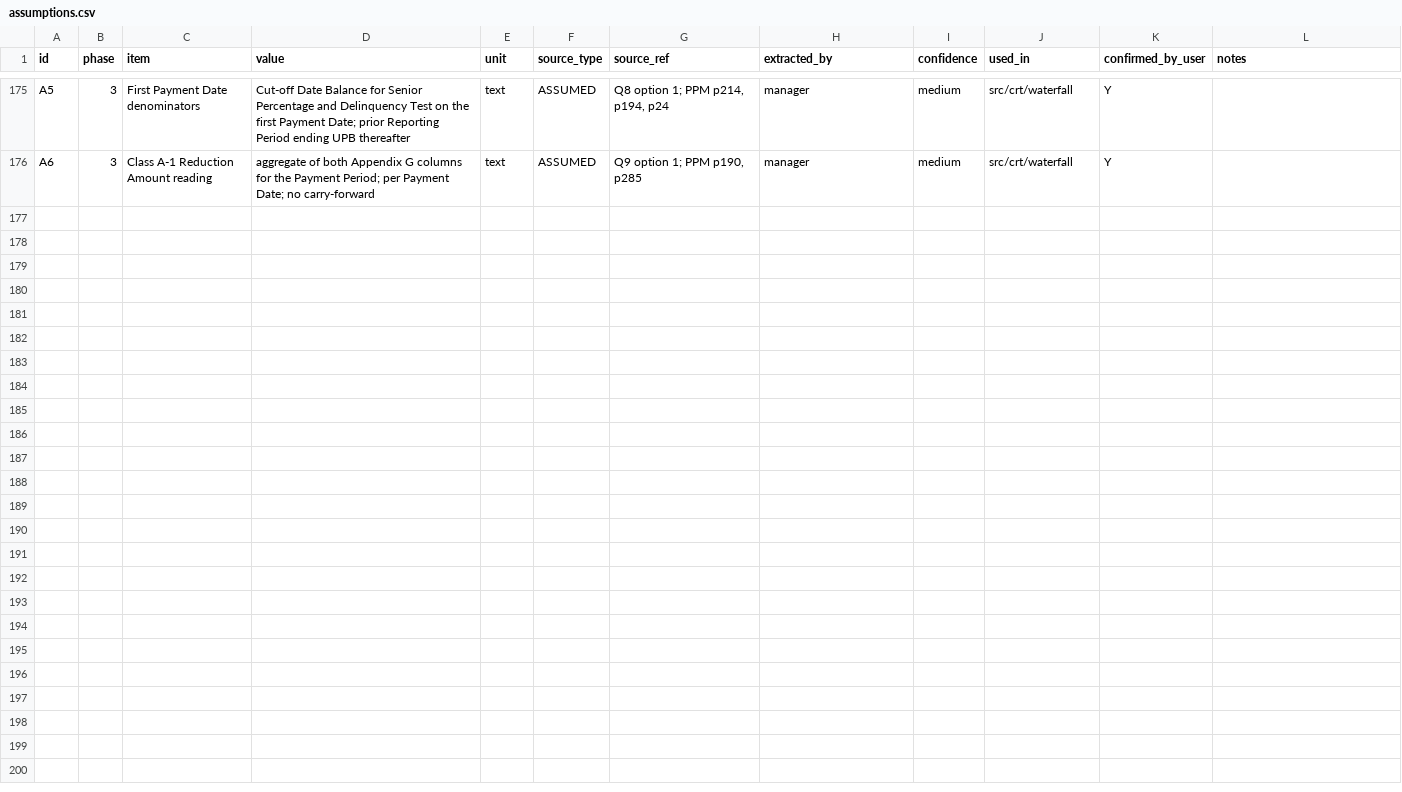
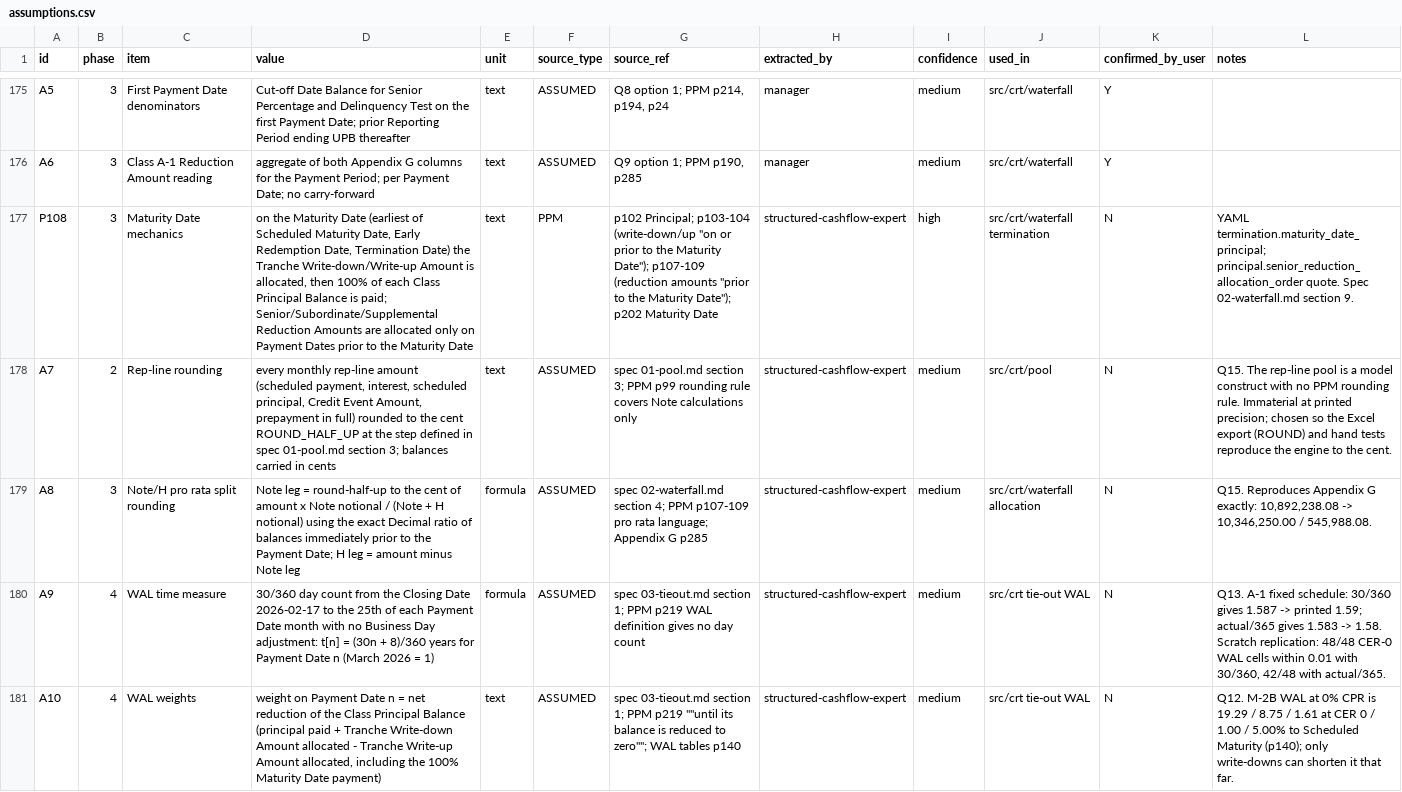
Before and after one commit to jjd98git/crt-cashflow-engine, a CSV file: docs/assumptions.csv, drawn as a sheet; only a part is shown, gaps mark what is left out; the diff covers the shown part only; the diff names each change by its address in the sheet, - before the commit and + after, or states it on an @@ line.

```diff
--- a/docs/assumptions.csv
+++ b/docs/assumptions.csv
+row 177: P108 | 3 | Maturity Date mechanics | on the Maturity Date (earliest of Scheduled Maturity Date, Early Redemption Date, Termination Date) the Tranche Write-down/Write-up Amount is allocated, then 100% of each Class Principal Balance is paid; Senior/Subordinate/Supplemental Reduction Amounts are allocated only on Payment Dates prior to the Maturity Date | text | PPM | p102 Principal; p103-104 (write-down/up "on or prior to the Maturity Date"); p107-109 (reduction amounts "prior to the Maturity Date"); p202 Maturity Date | structured-cashflow-expert | high | src/crt/waterfall termination | N | YAML termination.maturity_date_principal; principal.senior_reduction_allocation_order quote. Spec 02-waterfall.md section 9.
+row 178: A7 | 2 | Rep-line rounding | every monthly rep-line amount (scheduled payment, interest, scheduled principal, Credit Event Amount, prepayment in full) rounded to the cent ROUND_HALF_UP at the step defined in spec 01-pool.md section 3; balances carried in cents | text | ASSUMED | spec 01-pool.md section 3; PPM p99 rounding rule covers Note calculations only | structured-cashflow-expert | medium | src/crt/pool | N | Q15. The rep-line pool is a model construct with no PPM rounding rule. Immaterial at printed precision; chosen so the Excel export (ROUND) and hand tests reproduce the engine to the cent.
+row 179: A8 | 3 | Note/H pro rata split rounding | Note leg = round-half-up to the cent of amount x Note notional / (Note + H notional) using the exact Decimal ratio of balances immediately prior to the Payment Date; H leg = amount minus Note leg | formula | ASSUMED | spec 02-waterfall.md section 4; PPM p107-109 pro rata language; Appendix G p285 | structured-cashflow-expert | medium | src/crt/waterfall allocation | N | Q15. Reproduces Appendix G exactly: 10,892,238.08 -> 10,346,250.00 / 545,988.08.
+row 180: A9 | 4 | WAL time measure | 30/360 day count from the Closing Date 2026-02-17 to the 25th of each Payment Date month with no Business Day adjustment: t[n] = (30n + 8)/360 years for Payment Date n (March 2026 = 1) | formula | ASSUMED | spec 03-tieout.md section 1; PPM p219 WAL definition gives no day count | structured-cashflow-expert | medium | src/crt tie-out WAL | N | Q13. A-1 fixed schedule: 30/360 gives 1.587 -> printed 1.59; actual/365 gives 1.583 -> 1.58. Scratch replication: 48/48 CER-0 WAL cells within 0.01 with 30/360, 42/48 with actual/365.
+row 181: A10 | 4 | WAL weights | weight on Payment Date n = net reduction of the Class Principal Balance (principal paid + Tranche Write-down Amount allocated - Tranche Write-up Amount allocated, including the 100% Maturity Date payment) | text | ASSUMED | spec 03-tieout.md section 1; PPM p219 ""until its balance is reduced to zero""; WAL tables p140 | structured-cashflow-expert | medium | src/crt tie-out WAL | N | Q12. M-2B WAL at 0% CPR is 19.29 / 8.75 / 1.61 at CER 0 / 1.00 / 5.00% to Scheduled Maturity (p140); only write-downs can shorten it that far.
```
Also changed, not shown: 5 added rows and 1 edited cell elsewhere in this file, 7 other files.
